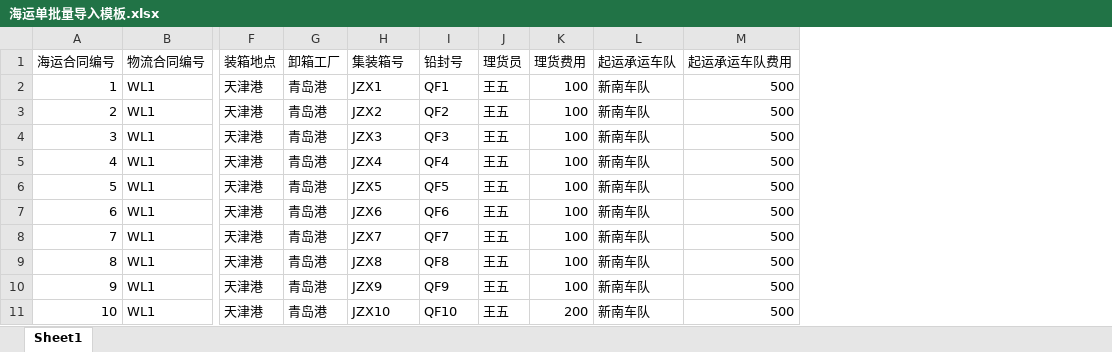
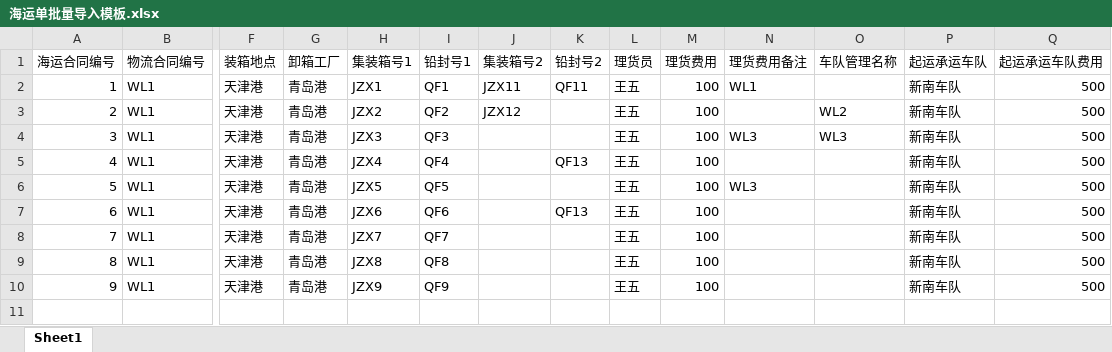
Before and after one commit to Devere19/oa-project, an Excel workbook: 海运单批量导入模板.xlsx, sheet Sheet1, drawn as a sheet; only a part is shown, gaps mark what is left out; values as stored, in another font and other column widths than the file's, no borders; removed rows and columns are numbered as before the commit, all else as after; rows hold the shown columns only; the diff names each change by its address in the sheet, - before the commit and + after, or states it on an @@ line.

```diff
--- a/海运单批量导入模板.xlsx (sheet Sheet1)
+++ b/海运单批量导入模板.xlsx (sheet Sheet1)
+column J (集装箱号2), rows 2-3: JZX11 | JZX12
+column K (铅封号2), rows 2-7: QF11 |  |  | QF13 |  | QF13
+column N (理货费用备注), rows 2-6: WL1 |  | WL3 |  | WL3
+column O (车队管理名称), rows 3-4: WL2 | WL3
-H1: 集装箱号
+H1: 集装箱号1
-I1: 铅封号
+I1: 铅封号1
-row 11: 10 | WL1 | 天津港 | 青岛港 | JZX10 | QF10 | 王五 | 200 | 新南车队 | 500
```
Also changed, not shown: formulas that keep their value, 8 other files.
